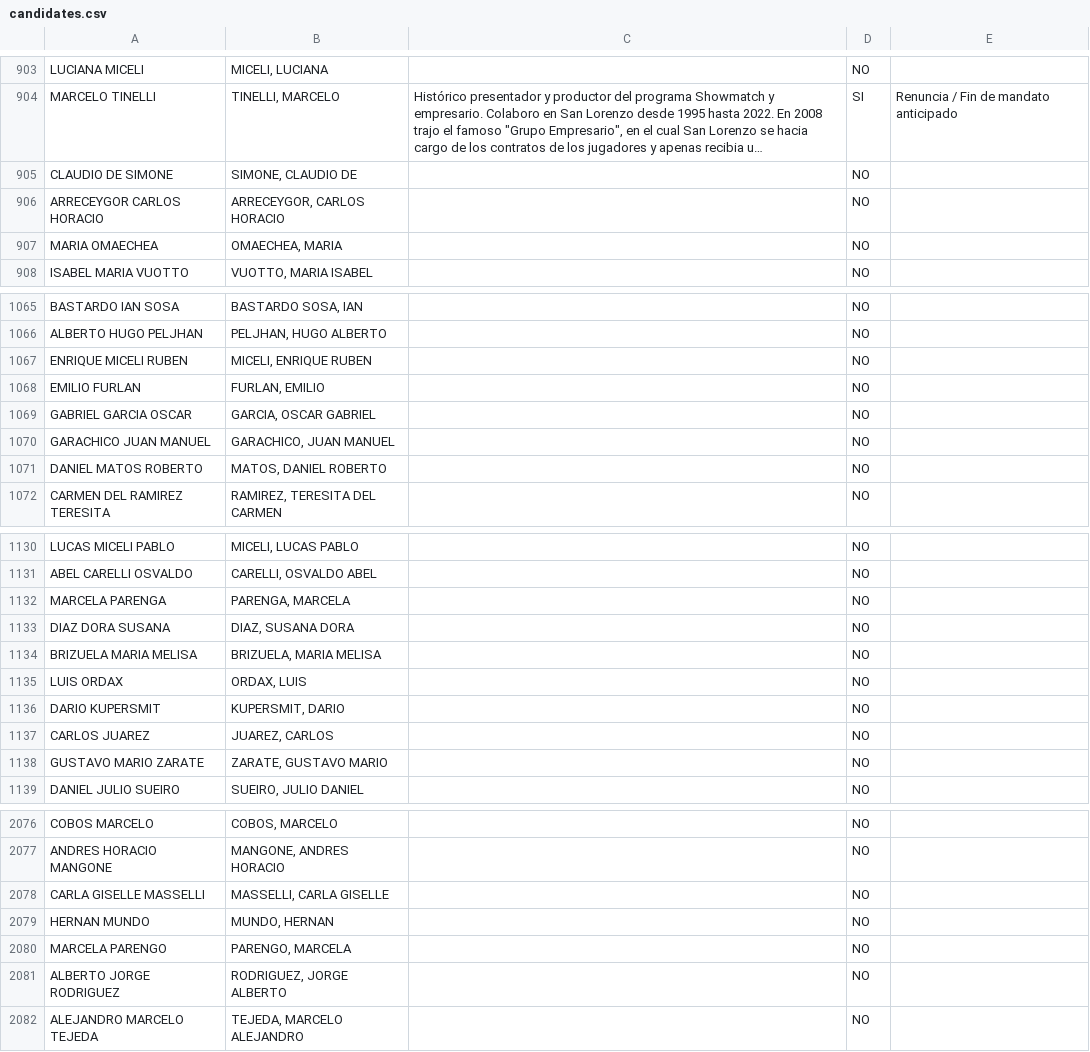
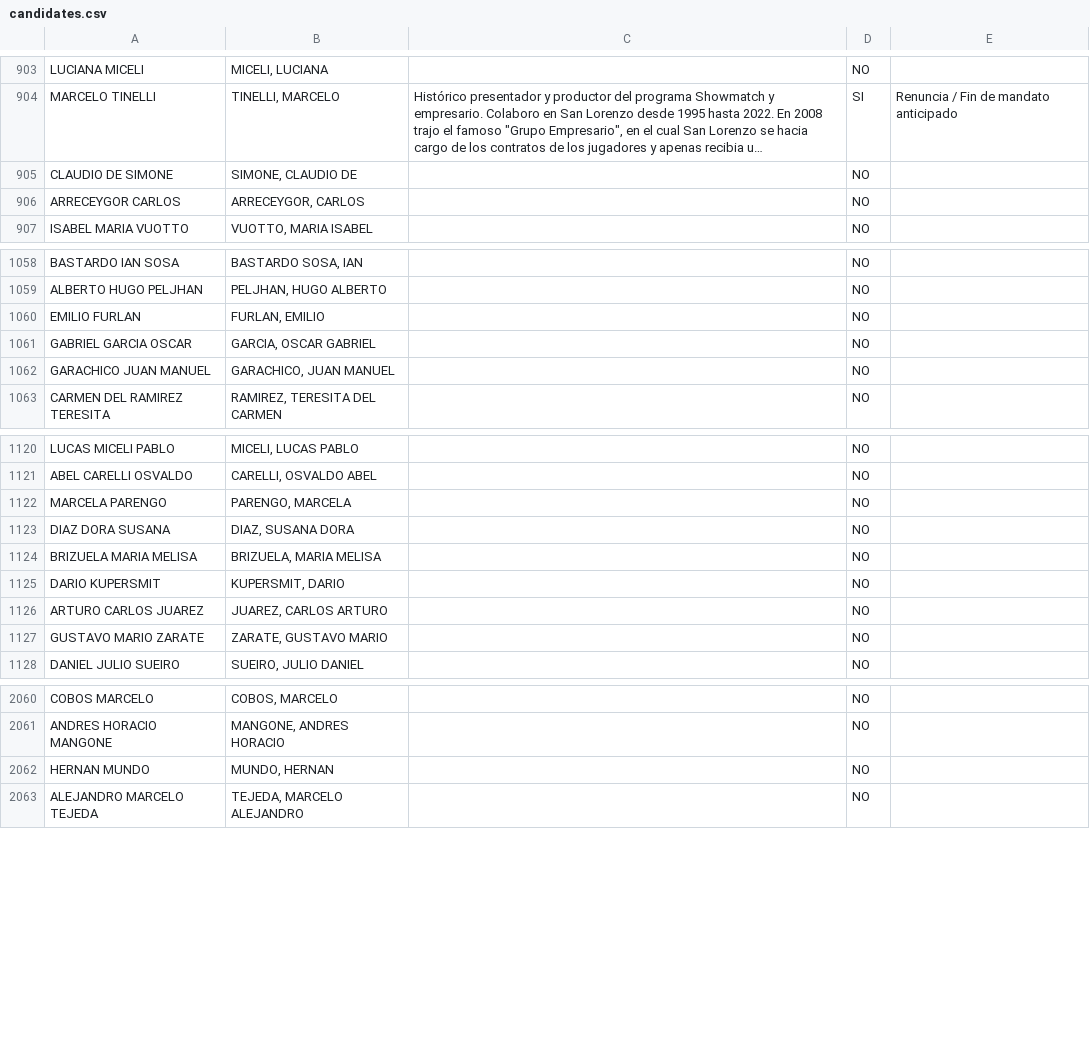
Before and after one commit to chagasalo/HistoricoCD_SL, a CSV file: public/candidates.csv, drawn as a sheet; only a part is shown, gaps mark what is left out; long unchanged cells end in …; removed rows and columns are numbered as before the commit, all else as after; the diff covers the shown part only; the diff names each change by its address in the sheet, - before the commit and + after, or states it on an @@ line.

Commit message:
refactor: update alias system to support grouped candidates and lists, and initialize core data files

```diff
--- a/public/candidates.csv
+++ b/public/candidates.csv
-A906: ARRECEYGOR CARLOS HORACIO
+A906: ARRECEYGOR CARLOS
-B906: ARRECEYGOR, CARLOS HORACIO
+B906: ARRECEYGOR, CARLOS
-row 907: MARIA OMAECHEA | OMAECHEA, MARIA |  | NO
-row 1067: ENRIQUE MICELI RUBEN | MICELI, ENRIQUE RUBEN |  | NO
-row 1071: DANIEL MATOS ROBERTO | MATOS, DANIEL ROBERTO |  | NO
-A1122: MARCELA PARENGA
+A1122: MARCELA PARENGO
-B1122: PARENGA, MARCELA
+B1122: PARENGO, MARCELA
-row 1135: LUIS ORDAX | ORDAX, LUIS |  | NO
-A1126: CARLOS JUAREZ
+A1126: ARTURO CARLOS JUAREZ
-B1126: JUAREZ, CARLOS
+B1126: JUAREZ, CARLOS ARTURO
-row 2078: CARLA GISELLE MASSELLI | MASSELLI, CARLA GISELLE |  | NO
-row 2080: MARCELA PARENGO | PARENGO, MARCELA |  | NO
-row 2081: ALBERTO JORGE RODRIGUEZ | RODRIGUEZ, JORGE ALBERTO |  | NO
```
Also changed, not shown: 1 added row, 13 removed rows, 3 moved rows and 14 edited cells elsewhere in this file, public/history.csv, 4 other files.
